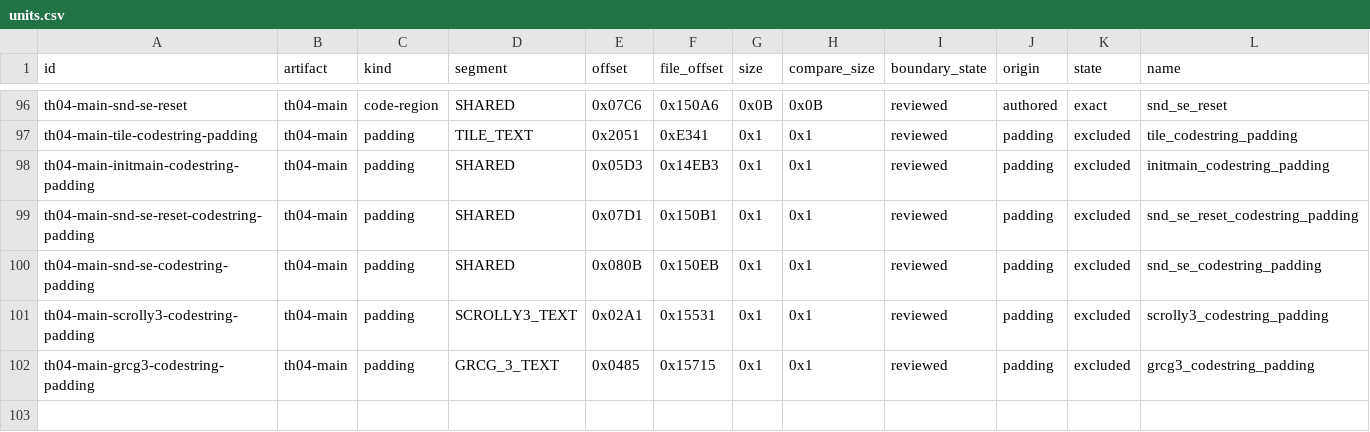
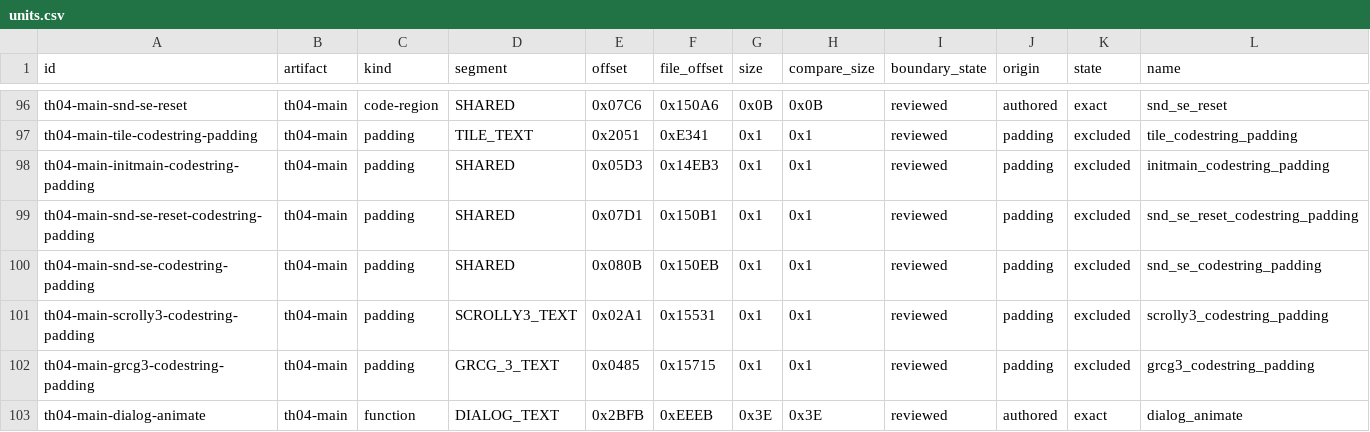
Before and after one commit to N0zoM1z0/th04, a CSV file: config/units.csv, drawn as a sheet; only a part is shown, gaps mark what is left out; rows hold the shown columns only; the diff names each change by its address in the sheet, - before the commit and + after, or states it on an @@ line.

```diff
--- a/config/units.csv
+++ b/config/units.csv
+row 103: th04-main-dialog-animate | th04-main | function | DIALOG_TEXT | 0x2BFB | 0xEEEB | 0x3E | 0x3E | reviewed | authored | exact | dialog_animate
```
Also changed, not shown: config/knowledge.csv, config/th04_main_authored_functions.csv, 11 other files.
